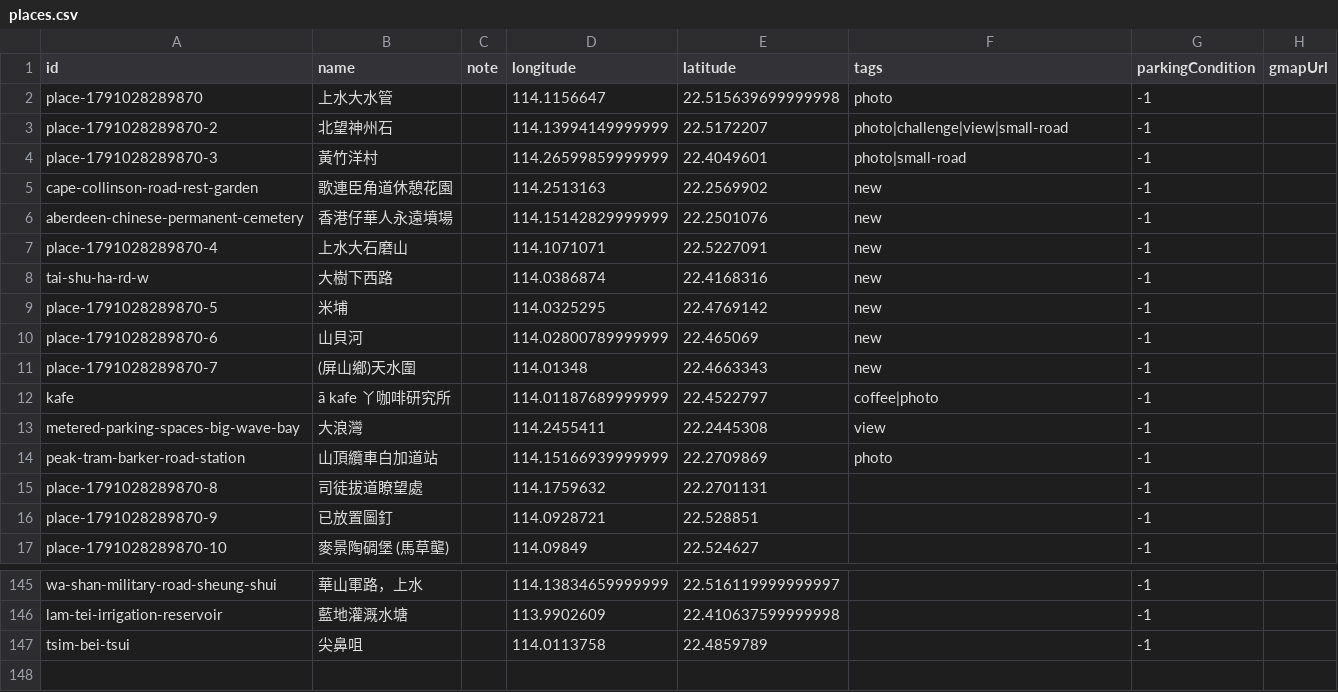
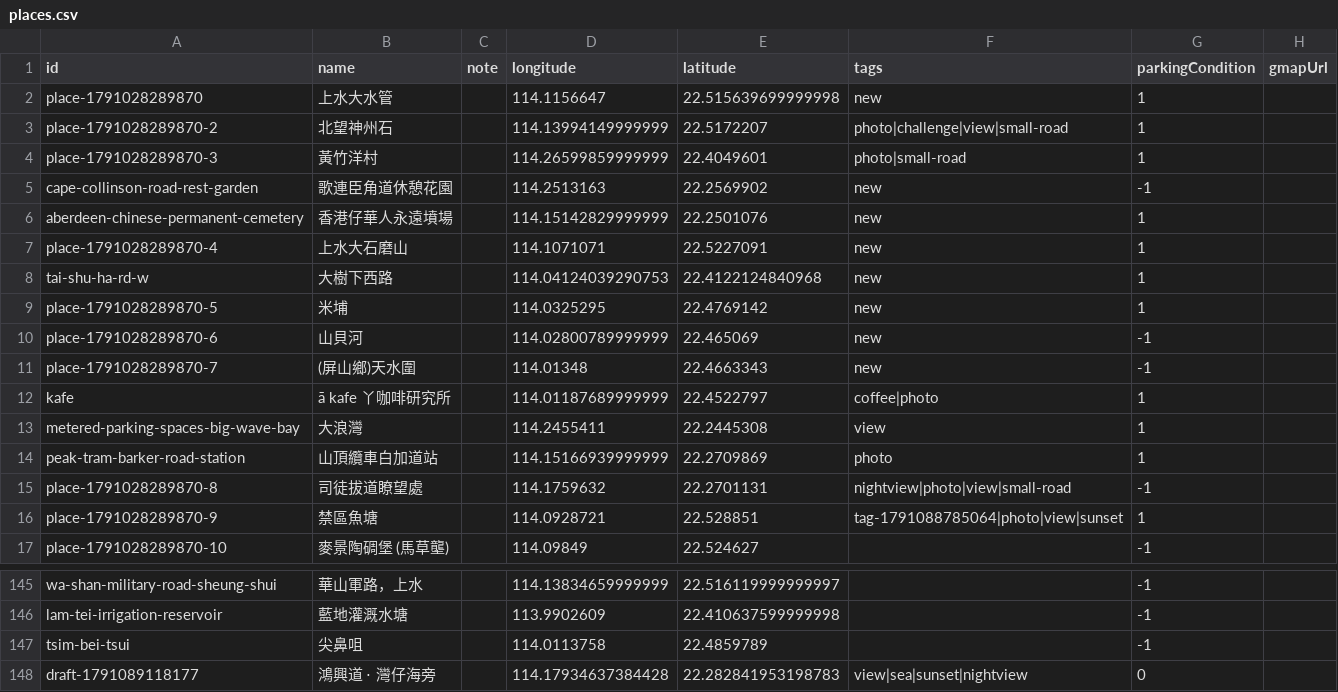
Before and after one commit to EnhancedJax/outcar, a CSV file: src/data/places.csv, drawn as a sheet; only a part is shown, gaps mark what is left out.

```diff
--- a/src/data/places.csv
+++ b/src/data/places.csv
@@ -1,17 +1,17 @@
 id,name,note,longitude,latitude,tags,parkingCondition,gmapUrl
-place-1791028289870,上水大水管,,114.1156647,22.515639699999998,photo,-1,
-place-1791028289870-2,北望神州石,,114.13994149999999,22.5172207,photo|challenge|view|small-road,-1,
-place-1791028289870-3,黃竹洋村,,114.26599859999999,22.4049601,photo|small-road,-1,
+place-1791028289870,上水大水管,,114.1156647,22.515639699999998,new,1,
+place-1791028289870-2,北望神州石,,114.13994149999999,22.5172207,photo|challenge|view|small-road,1,
+place-1791028289870-3,黃竹洋村,,114.26599859999999,22.4049601,photo|small-road,1,
 cape-collinson-road-rest-garden,歌連臣角道休憩花園,,114.2513163,22.2569902,new,-1,
-aberdeen-chinese-permanent-cemetery,香港仔華人永遠墳場,,114.15142829999999,22.2501076,new,-1,
-place-1791028289870-4,上水大石磨山,,114.1071071,22.5227091,new,-1,
-tai-shu-ha-rd-w,大樹下西路,,114.0386874,22.4168316,new,-1,
-place-1791028289870-5,米埔,,114.0325295,22.4769142,new,-1,
+aberdeen-chinese-permanent-cemetery,香港仔華人永遠墳場,,114.15142829999999,22.2501076,new,1,
+place-1791028289870-4,上水大石磨山,,114.1071071,22.5227091,new,1,
+tai-shu-ha-rd-w,大樹下西路,,114.04124039290753,22.4122124840968,new,1,
+place-1791028289870-5,米埔,,114.0325295,22.4769142,new,1,
 place-1791028289870-6,山貝河,,114.02800789999999,22.465069,new,-1,
 place-1791028289870-7,(屏山鄉)天水圍,,114.01348,22.4663343,new,-1,
-kafe,ā kafe 丫咖啡研究所,,114.01187689999999,22.4522797,coffee|photo,-1,
-metered-parking-spaces-big-wave-bay,大浪灣,,114.2455411,22.2445308,view,-1,
-peak-tram-barker-road-station,山頂纜車白加道站,,114.15166939999999,22.2709869,photo,-1,
-place-1791028289870-8,司徒拔道瞭望處,,114.1759632,22.2701131,,-1,
-place-1791028289870-9,已放置圖釘,,114.0928721,22.528851,,-1,
+kafe,ā kafe 丫咖啡研究所,,114.01187689999999,22.4522797,coffee|photo,1,
+metered-parking-spaces-big-wave-bay,大浪灣,,114.2455411,22.2445308,view,1,
+peak-tram-barker-road-station,山頂纜車白加道站,,114.15166939999999,22.2709869,photo,1,
+place-1791028289870-8,司徒拔道瞭望處,,114.1759632,22.2701131,nightview|photo|view|small-road,-1,
+place-1791028289870-9,禁區魚塘,,114.0928721,22.528851,tag-1791088785064|photo|view|sunset,1,
 place-1791028289870-10,麥景陶碉堡 (馬草壟),,114.09849,22.524627,,-1,
@@ -147 +147,2 @@ lam-tei-irrigation-reservoir,藍地灌溉水塘,,113.9902609,22.410637599999998,
 tsim-bei-tsui,尖鼻咀,,114.0113758,22.4859789,,-1,
+draft-1791089118177,鴻興道 ⋅ 灣仔海旁,,114.17934637384428,22.282841953198783,view|sea|sunset|nightview,0,
```
Also changed, not shown: src/data/tags.csv, 13 other files.
